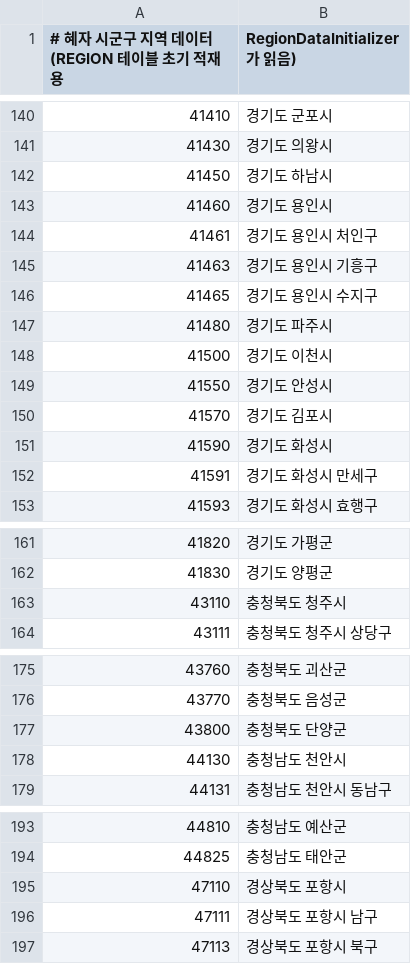
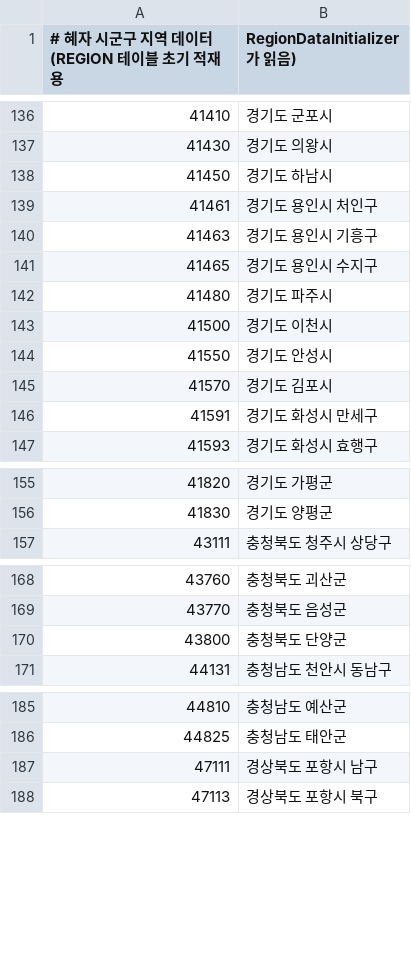
Before and after one commit to Hyejabonjuui/backend, a CSV file: src/main/resources/csv/region_sigungu.csv, drawn as a sheet; only a part is shown, gaps mark what is left out; removed rows and columns are numbered as before the commit, all else as after; the diff covers the shown part only; the diff names each change by its address in the sheet, - before the commit and + after, or states it on an @@ line.

```diff
--- a/src/main/resources/csv/region_sigungu.csv
+++ b/src/main/resources/csv/region_sigungu.csv
-row 143: 41460 | 경기도 용인시
-row 151: 41590 | 경기도 화성시
-row 163: 43110 | 충청북도 청주시
-row 178: 44130 | 충청남도 천안시
-row 195: 47110 | 경상북도 포항시
```
Also changed, not shown: 2 added rows and 8 removed rows elsewhere in this file, 5 other files.
